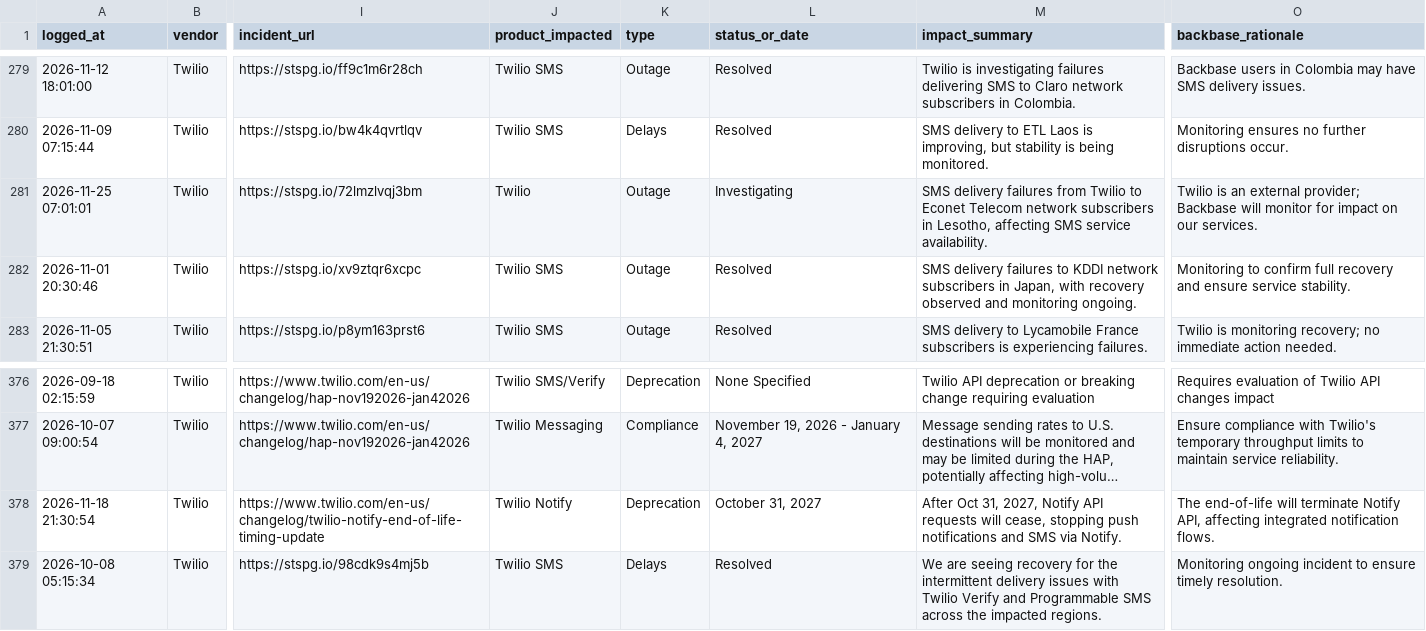
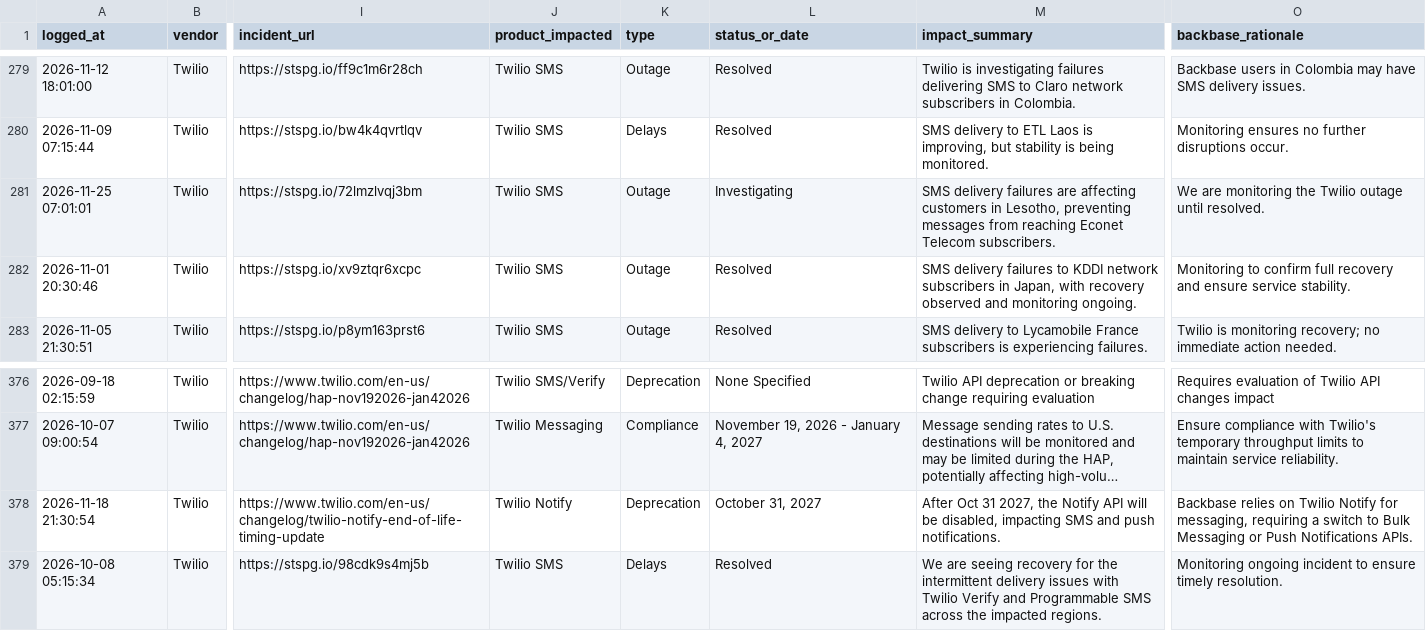
Before and after one commit to abhishek883388/ai_watch_marketplace, a CSV file: watch_agent_alerts.csv, drawn as a sheet; only a part is shown, gaps mark what is left out; long unchanged cells end in …; the diff names each change by its address in the sheet, - before the commit and + after, or states it on an @@ line.

```diff
--- a/watch_agent_alerts.csv
+++ b/watch_agent_alerts.csv
-J281 (product_impacted): Twilio
+J281 (product_impacted): Twilio SMS
-M281 (impact_summary): …delivery failures from Twilio to Econet Telecom network subscribers in Lesotho, affecting SMS service availability.
+M281 (impact_summary): …delivery failures are affecting customers in Lesotho, preventing messages from reaching Econet Telecom subscribers.
-O281 (backbase_rationale): Twilio is an external provider; Backbase will monitor for impact on our services.
+O281 (backbase_rationale): We are monitoring the Twilio outage until resolved.
-M378 (impact_summary): After Oct 31, 2027, Notify API requests will cease, stopping push notifications and SMS via Notify.
+M378 (impact_summary): After Oct 31 2027, the Notify API will be disabled, impacting SMS and push notifications.
-O378 (backbase_rationale): The end-of-life will terminate Notify API, affecting integrated notification flows.
+O378 (backbase_rationale): Backbase relies on Twilio Notify for messaging, requiring a switch to Bulk Messaging or Push Notifications APIs.
```
Also changed, not shown: zendesk_watch_agent_alerts.csv.
